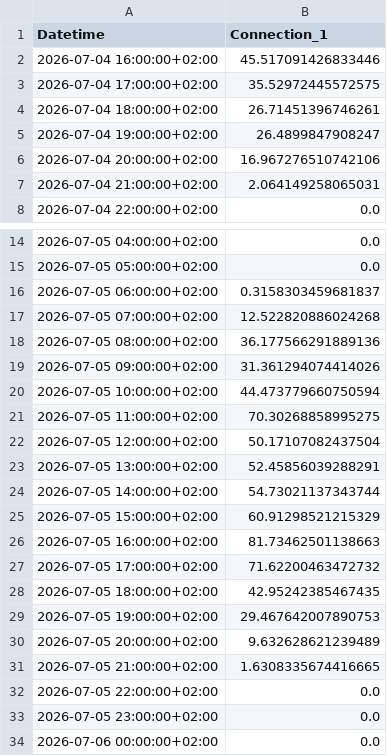
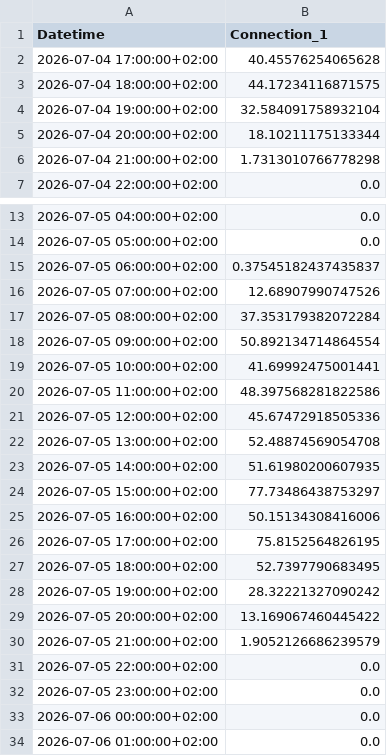
Before and after one commit to FiLa3890/PV-code, a CSV file: estimated_pv.csv, drawn as a sheet; only a part is shown, gaps mark what is left out; the shorter side is filled out with more unchanged rows; the diff covers the shown part only.

```diff
--- a/estimated_pv.csv
+++ b/estimated_pv.csv
@@ -1,8 +1,7 @@
 Datetime,Connection_1
-2026-07-04 16:00:00+02:00,45.517091426833446
-2026-07-04 17:00:00+02:00,35.52972445572575
-2026-07-04 18:00:00+02:00,26.71451396746261
-2026-07-04 19:00:00+02:00,26.4899847908247
-2026-07-04 20:00:00+02:00,16.967276510742106
-2026-07-04 21:00:00+02:00,2.064149258065031
+2026-07-04 17:00:00+02:00,40.45576254065628
+2026-07-04 18:00:00+02:00,44.17234116871575
+2026-07-04 19:00:00+02:00,32.584091758932104
+2026-07-04 20:00:00+02:00,18.10211175133344
+2026-07-04 21:00:00+02:00,1.7313010766778298
 2026-07-04 22:00:00+02:00,0.0
@@ -15,18 +14,18 @@ Datetime,Connection_1
 2026-07-05 05:00:00+02:00,0.0
-2026-07-05 06:00:00+02:00,0.3158303459681837
-2026-07-05 07:00:00+02:00,12.522820886024268
-2026-07-05 08:00:00+02:00,36.177566291889136
-2026-07-05 09:00:00+02:00,31.361294074414026
-2026-07-05 10:00:00+02:00,44.473779660750594
-2026-07-05 11:00:00+02:00,70.30268858995275
-2026-07-05 12:00:00+02:00,50.17107082437504
-2026-07-05 13:00:00+02:00,52.45856039288291
-2026-07-05 14:00:00+02:00,54.73021137343744
-2026-07-05 15:00:00+02:00,60.91298521215329
-2026-07-05 16:00:00+02:00,81.73462501138663
-2026-07-05 17:00:00+02:00,71.62200463472732
-2026-07-05 18:00:00+02:00,42.95242385467435
-2026-07-05 19:00:00+02:00,29.467642007890753
-2026-07-05 20:00:00+02:00,9.632628621239489
-2026-07-05 21:00:00+02:00,1.6308335674416665
+2026-07-05 06:00:00+02:00,0.37545182437435837
+2026-07-05 07:00:00+02:00,12.68907990747526
+2026-07-05 08:00:00+02:00,37.353179382072284
+2026-07-05 09:00:00+02:00,50.892134714864554
+2026-07-05 10:00:00+02:00,41.69992475001441
+2026-07-05 11:00:00+02:00,48.397568281822586
+2026-07-05 12:00:00+02:00,45.67472918505336
+2026-07-05 13:00:00+02:00,52.48874569054708
+2026-07-05 14:00:00+02:00,51.61980200607935
+2026-07-05 15:00:00+02:00,77.73486438753297
+2026-07-05 16:00:00+02:00,50.15134308416006
+2026-07-05 17:00:00+02:00,75.8152564826195
+2026-07-05 18:00:00+02:00,52.7397790683495
+2026-07-05 19:00:00+02:00,28.32221327090242
+2026-07-05 20:00:00+02:00,13.169067460445422
+2026-07-05 21:00:00+02:00,1.9052126686239579
 2026-07-05 22:00:00+02:00,0.0
```
Also changed, not shown: 6 added rows and 16 edited cells elsewhere in this file.
